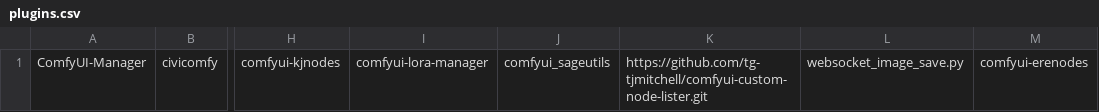
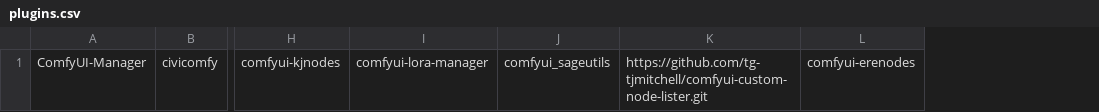
Before and after one commit to tg-tjmitchell/ai-docker-test, a CSV file: plugins.csv, drawn as a sheet; only a part is shown, gaps mark what is left out; the diff names each change by its address in the sheet, - before the commit and + after, or states it on an @@ line.

Commit message:
Fix formatting in plugins.csv: ensure newline at end of file

```diff
--- a/plugins.csv
+++ b/plugins.csv
-column L, row 1: websocket_image_save.py
```
